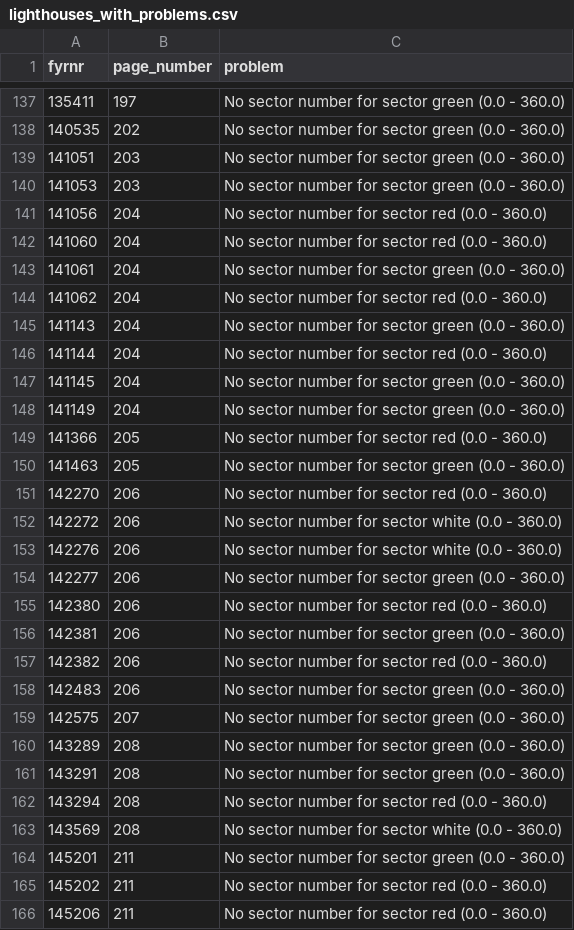
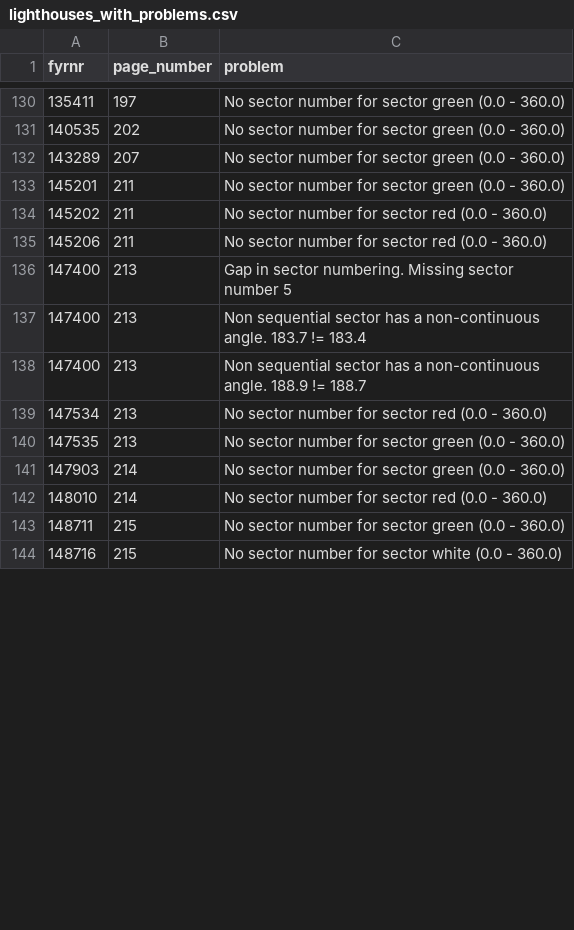
Before and after one commit to andeplane/FyrLysAR, a CSV file: scripts/lighthouses_with_problems.csv, drawn as a sheet; only a part is shown, gaps mark what is left out; the shorter side is filled out with more unchanged rows; the diff covers the shown part only.

```diff
--- a/scripts/lighthouses_with_problems.csv
+++ b/scripts/lighthouses_with_problems.csv
@@ -138,27 +131,3 @@ fyrnr,page_number,problem
 140535,202,No sector number for sector green (0.0 - 360.0)
-141051,203,No sector number for sector green (0.0 - 360.0)
-141053,203,No sector number for sector green (0.0 - 360.0)
-141056,204,No sector number for sector red (0.0 - 360.0)
-141060,204,No sector number for sector red (0.0 - 360.0)
-141061,204,No sector number for sector green (0.0 - 360.0)
-141062,204,No sector number for sector red (0.0 - 360.0)
-141143,204,No sector number for sector green (0.0 - 360.0)
-141144,204,No sector number for sector red (0.0 - 360.0)
-141145,204,No sector number for sector green (0.0 - 360.0)
-141149,204,No sector number for sector green (0.0 - 360.0)
-141366,205,No sector number for sector red (0.0 - 360.0)
-141463,205,No sector number for sector green (0.0 - 360.0)
-142270,206,No sector number for sector red (0.0 - 360.0)
-142272,206,No sector number for sector white (0.0 - 360.0)
-142276,206,No sector number for sector white (0.0 - 360.0)
-142277,206,No sector number for sector green (0.0 - 360.0)
-142380,206,No sector number for sector red (0.0 - 360.0)
-142381,206,No sector number for sector green (0.0 - 360.0)
-142382,206,No sector number for sector red (0.0 - 360.0)
-142483,206,No sector number for sector green (0.0 - 360.0)
-142575,207,No sector number for sector green (0.0 - 360.0)
-143289,208,No sector number for sector green (0.0 - 360.0)
-143291,208,No sector number for sector green (0.0 - 360.0)
-143294,208,No sector number for sector red (0.0 - 360.0)
-143569,208,No sector number for sector white (0.0 - 360.0)
+143289,207,No sector number for sector green (0.0 - 360.0)
 145201,211,No sector number for sector green (0.0 - 360.0)
```
Also changed, not shown: 3 added rows, 7 removed rows and 1 edited cell elsewhere in this file, 2 other files.
